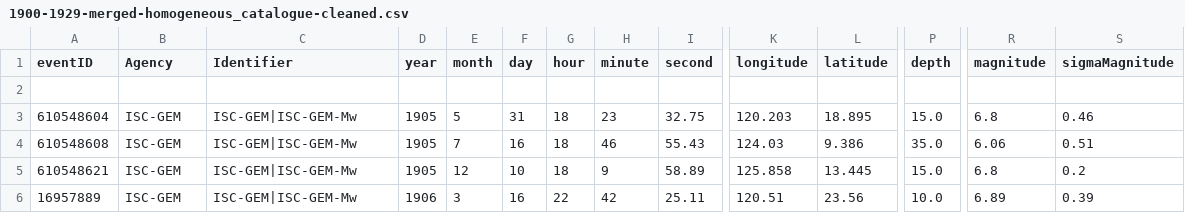
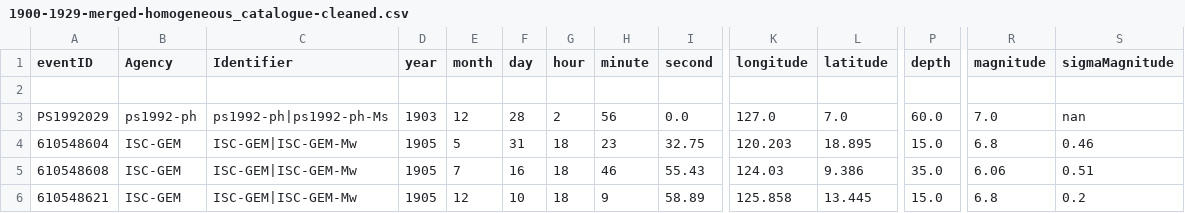
Before and after one commit to ftbernales/Catalog-Compile, a CSV file: git-notebooks/mueller2018/outputs/1900-1929-merged-homogeneous_catalogue-cleaned.csv, drawn as a sheet; only a part is shown, gaps mark what is left out; the shorter side is filled out with more unchanged rows; rows hold the shown columns only; the diff names each change by its address in the sheet, - before the commit and + after, or states it on an @@ line.

```diff
--- a/git-notebooks/mueller2018/outputs/1900-1929-merged-homogeneous_catalogue-cleaned.csv
+++ b/git-notebooks/mueller2018/outputs/1900-1929-merged-homogeneous_catalogue-cleaned.csv
+row 3: PS1992029 | ps1992-ph | ps1992-ph|ps1992-ph-Ms | 1903 | 12 | 28 | 2 | 56 | 0.0 | 127.0 | 7.0 | 60.0 | 7.0 | nan
```
Also changed, not shown: git-notebooks/mueller2018/outputs/1900-1929-merged-homogeneous_catalogue.csv, git-notebooks/mueller2018/outputs/1930-1959-merged-homogeneous_catalogue-cleaned.csv, 18 other files.
